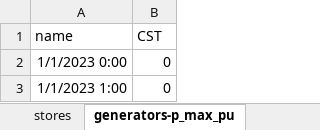
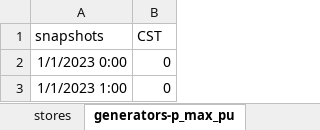
Before and after one commit to Dannyflz/Master-Thesis, an Excel workbook: data/Setup.xlsx, sheet generators-p_max_pu, drawn as a sheet; only a part is shown; values as stored, in another font and other column widths than the file's, no borders; the diff names each change by its address in the sheet, - before the commit and + after, or states it on an @@ line.

```diff
--- a/data/Setup.xlsx (sheet generators-p_max_pu)
+++ b/data/Setup.xlsx (sheet generators-p_max_pu)
-A1: name
+A1: snapshots
```
Also changed, not shown: sheet Properties, sheet links, sheet generators, sheet buses, sheet stores, sheet carriers, 1 more sheet, 23 other files.
